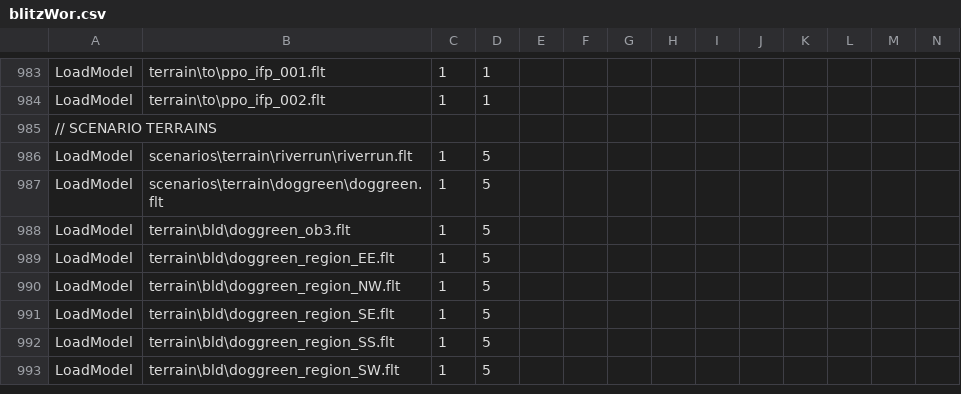
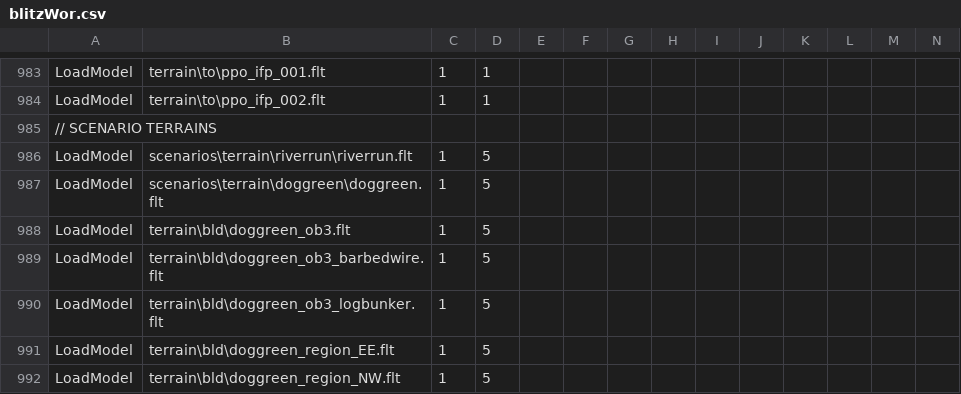
Before and after one commit to tgunr/pnww2mods, a CSV file: DATA/blitzWor.csv, drawn as a sheet; only a part is shown, gaps mark what is left out; the shorter side is filled out with more unchanged rows; rows hold the shown columns only; the diff names each change by its address in the sheet, - before the commit and + after, or states it on an @@ line.

Commit message:
added two ob3s for doggreen
git-svn-id: http://192.168.88.109:8080/svn/ww2mods/baseline@1538 49047249-fd3d-2344-9b37-a04d89e67876

```diff
--- a/DATA/blitzWor.csv
+++ b/DATA/blitzWor.csv
+row 989: LoadModel | terrain\bld\doggreen_ob3_barbedwire.flt | 1 | 5
+row 990: LoadModel | terrain\bld\doggreen_ob3_logbunker.flt | 1 | 5
```
